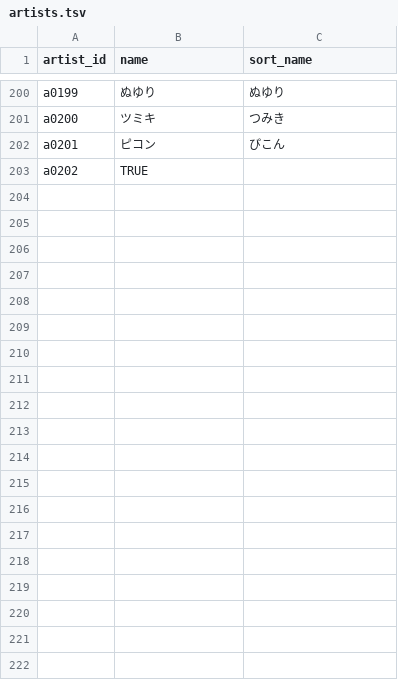
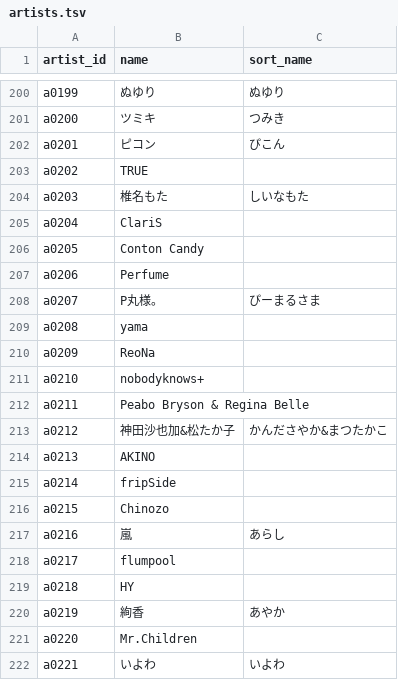
Before and after one commit to kajuen-kajuen/shinoutatime-streamlit, a TSV file: data/v2/artists.tsv, drawn as a sheet; only a part is shown, gaps mark what is left out; the diff covers the shown part only; the diff names each change by its address in the sheet, - before the commit and + after, or states it on an @@ line.

```diff
--- a/data/v2/artists.tsv
+++ b/data/v2/artists.tsv
+row 204: a0203 | 椎名もた | しいなもた
+row 205: a0204 | ClariS
+row 206: a0205 | Conton Candy
+row 207: a0206 | Perfume
+row 208: a0207 | P丸様。 | ぴーまるさま
+row 209: a0208 | yama
+row 210: a0209 | ReoNa
+row 211: a0210 | nobodyknows+
+row 212: a0211 | Peabo Bryson & Regina Belle
+row 213: a0212 | 神田沙也加&松たか子 | かんださやか&まつたかこ
+row 214: a0213 | AKINO
+row 215: a0214 | fripSide
+row 216: a0215 | Chinozo
+row 217: a0216 | 嵐 | あらし
+row 218: a0217 | flumpool
+row 219: a0218 | HY
+row 220: a0219 | 絢香 | あやか
+row 221: a0220 | Mr.Children
+row 222: a0221 | いよわ | いよわ
```
Also changed, not shown: 11 added rows elsewhere in this file, data/ingest/skipped.tsv, data/v2/aliases.tsv, 3 other files.
